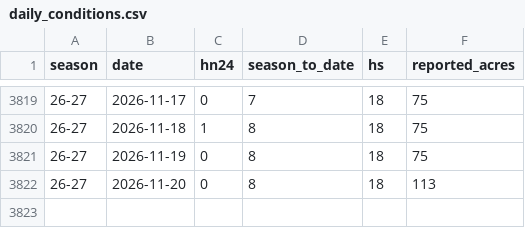
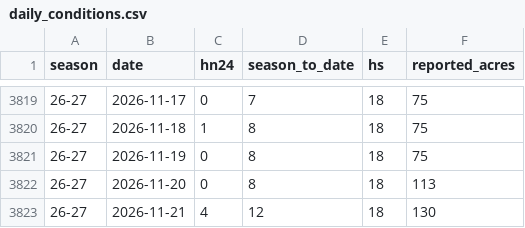
Before and after one commit to carneyam/keystone-terrain-dashboard, a CSV file: data/daily_conditions.csv, drawn as a sheet; only a part is shown, gaps mark what is left out; the diff names each change by its address in the sheet, - before the commit and + after, or states it on an @@ line.

```diff
--- a/data/daily_conditions.csv
+++ b/data/daily_conditions.csv
+row 3823: 26-27 | 2026-11-21 | 4 | 12 | 18 | 130
```
Also changed, not shown: data/lift_status_26-27.csv, data/trail_status_26-27.csv.
